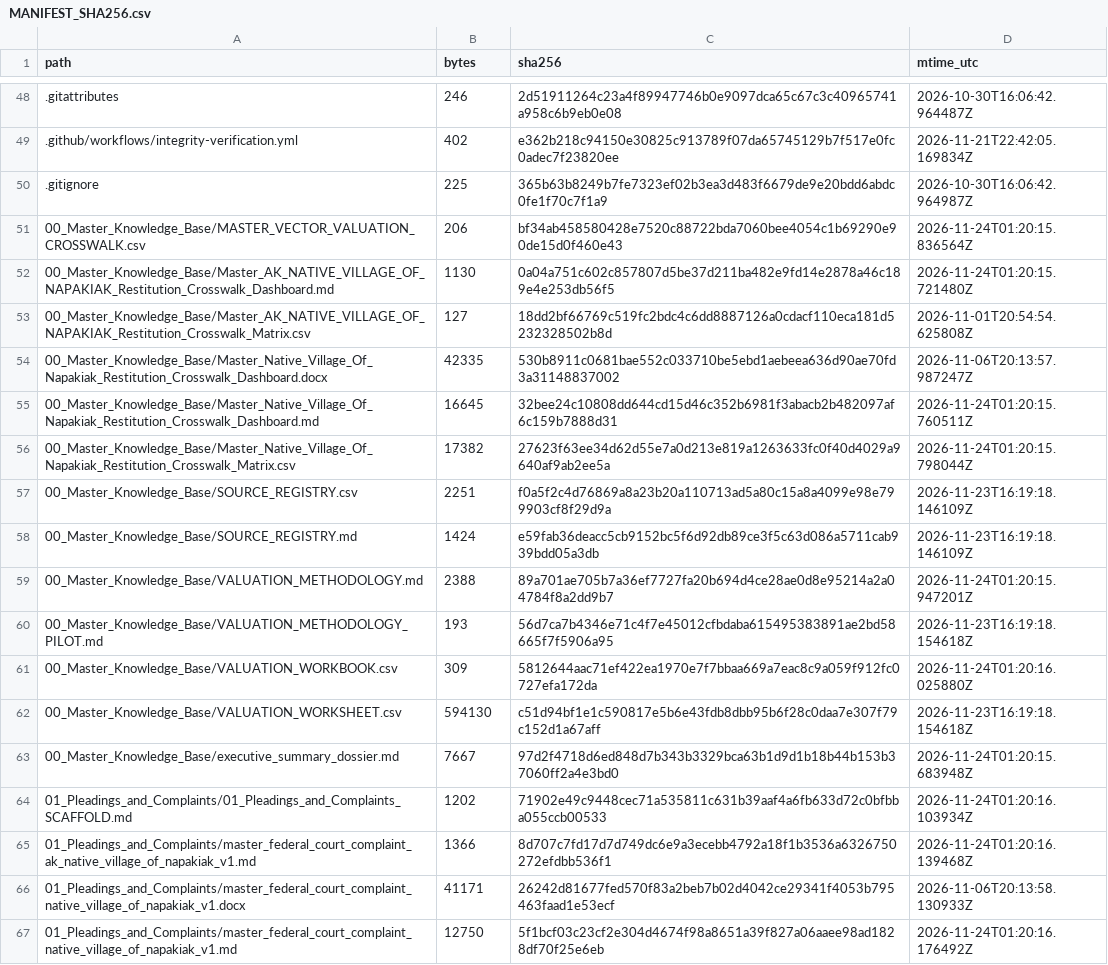
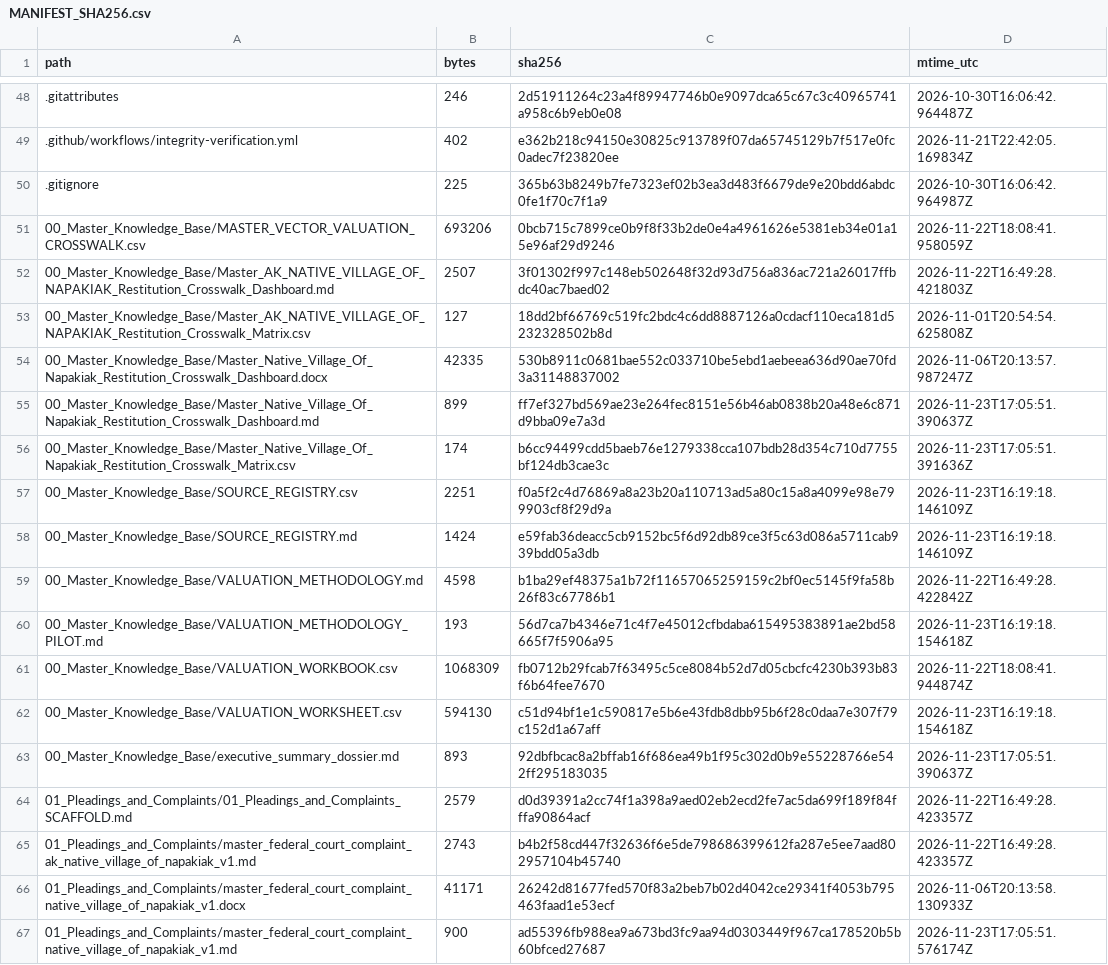
Before and after one commit to GlobalRestitutionAlliance/turtle-island-us-ak-native-village-of-napakiak-master-litigation, a CSV file: 99_Archives_and_Manifests/MANIFEST_SHA256.csv, drawn as a sheet; only a part is shown, gaps mark what is left out; the diff covers the shown part only.

```diff
--- a/99_Archives_and_Manifests/MANIFEST_SHA256.csv
+++ b/99_Archives_and_Manifests/MANIFEST_SHA256.csv
@@ -50,18 +50,18 @@ path,bytes,sha256,mtime_utc
 .gitignore,225,365b63b8249b7fe7323ef02b3ea3d483f6679de9e20bdd6abdc0fe1f70c7f1a9,2026-10-30T16:06:42.964987Z
-00_Master_Knowledge_Base/MASTER_VECTOR_VALUATION_CROSSWALK.csv,206,bf34ab458580428e7520c88722bda7060bee4054c1b69290e90de15d0f460e43,2026-11-24T01:20:15.836564Z
-00_Master_Knowledge_Base/Master_AK_NATIVE_VILLAGE_OF_NAPAKIAK_Restitution_Crosswalk_Dashboard.md,1130,0a04a751c602c857807d5be37d211ba482e9fd14e2878a46c189e4e253db56f5,2026-11-24T01:20:15.721480Z
+00_Master_Knowledge_Base/MASTER_VECTOR_VALUATION_CROSSWALK.csv,693206,0bcb715c7899ce0b9f8f33b2de0e4a4961626e5381eb34e01a15e96af29d9246,2026-11-22T18:08:41.958059Z
+00_Master_Knowledge_Base/Master_AK_NATIVE_VILLAGE_OF_NAPAKIAK_Restitution_Crosswalk_Dashboard.md,2507,3f01302f997c148eb502648f32d93d756a836ac721a26017ffbdc40ac7baed02,2026-11-22T16:49:28.421803Z
 00_Master_Knowledge_Base/Master_AK_NATIVE_VILLAGE_OF_NAPAKIAK_Restitution_Crosswalk_Matrix.csv,127,18dd2bf66769c519fc2bdc4c6dd8887126a0cdacf110eca181d5232328502b8d,2026-11-01T20:54:54.625808Z
 00_Master_Knowledge_Base/Master_Native_Village_Of_Napakiak_Restitution_Crosswalk_Dashboard.docx,42335,530b8911c0681bae552c033710be5ebd1aebeea636d90ae70fd3a31148837002,2026-11-06T20:13:57.987247Z
-00_Master_Knowledge_Base/Master_Native_Village_Of_Napakiak_Restitution_Crosswalk_Dashboard.md,16645,32bee24c10808dd644cd15d46c352b6981f3abacb2b482097af6c159b7888d31,2026-11-24T01:20:15.760511Z
-00_Master_Knowledge_Base/Master_Native_Village_Of_Napakiak_Restitution_Crosswalk_Matrix.csv,17382,27623f63ee34d62d55e7a0d213e819a1263633fc0f40d4029a9640af9ab2ee5a,2026-11-24T01:20:15.798044Z
+00_Master_Knowledge_Base/Master_Native_Village_Of_Napakiak_Restitution_Crosswalk_Dashboard.md,899,ff7ef327bd569ae23e264fec8151e56b46ab0838b20a48e6c871d9bba09e7a3d,2026-11-23T17:05:51.390637Z
+00_Master_Knowledge_Base/Master_Native_Village_Of_Napakiak_Restitution_Crosswalk_Matrix.csv,174,b6cc94499cdd5baeb76e1279338cca107bdb28d354c710d7755bf124db3cae3c,2026-11-23T17:05:51.391636Z
 00_Master_Knowledge_Base/SOURCE_REGISTRY.csv,2251,f0a5f2c4d76869a8a23b20a110713ad5a80c15a8a4099e98e799903cf8f29d9a,2026-11-23T16:19:18.146109Z
 00_Master_Knowledge_Base/SOURCE_REGISTRY.md,1424,e59fab36deacc5cb9152bc5f6d92db89ce3f5c63d086a5711cab939bdd05a3db,2026-11-23T16:19:18.146109Z
-00_Master_Knowledge_Base/VALUATION_METHODOLOGY.md,2388,89a701ae705b7a36ef7727fa20b694d4ce28ae0d8e95214a2a04784f8a2dd9b7,2026-11-24T01:20:15.947201Z
+00_Master_Knowledge_Base/VALUATION_METHODOLOGY.md,4598,b1ba29ef48375a1b72f11657065259159c2bf0ec5145f9fa58b26f83c67786b1,2026-11-22T16:49:28.422842Z
 00_Master_Knowledge_Base/VALUATION_METHODOLOGY_PILOT.md,193,56d7ca7b4346e71c4f7e45012cfbdaba615495383891ae2bd58665f7f5906a95,2026-11-23T16:19:18.154618Z
-00_Master_Knowledge_Base/VALUATION_WORKBOOK.csv,309,5812644aac71ef422ea1970e7f7bbaa669a7eac8c9a059f912fc0727efa172da,2026-11-24T01:20:16.025880Z
+00_Master_Knowledge_Base/VALUATION_WORKBOOK.csv,1068309,fb0712b29fcab7f63495c5ce8084b52d7d05cbcfc4230b393b83f6b64fee7670,2026-11-22T18:08:41.944874Z
 00_Master_Knowledge_Base/VALUATION_WORKSHEET.csv,594130,c51d94bf1e1c590817e5b6e43fdb8dbb95b6f28c0daa7e307f79c152d1a67aff,2026-11-23T16:19:18.154618Z
-00_Master_Knowledge_Base/executive_summary_dossier.md,7667,97d2f4718d6ed848d7b343b3329bca63b1d9d1b18b44b153b37060ff2a4e3bd0,2026-11-24T01:20:15.683948Z
-01_Pleadings_and_Complaints/01_Pleadings_and_Complaints_SCAFFOLD.md,1202,71902e49c9448cec71a535811c631b39aaf4a6fb633d72c0bfbba055ccb00533,2026-11-24T01:20:16.103934Z
-01_Pleadings_and_Complaints/master_federal_court_complaint_ak_native_village_of_napakiak_v1.md,1366,8d707c7fd17d7d749dc6e9a3ecebb4792a18f1b3536a6326750272efdbb536f1,2026-11-24T01:20:16.139468Z
+00_Master_Knowledge_Base/executive_summary_dossier.md,893,92dbfbcac8a2bffab16f686ea49b1f95c302d0b9e55228766e542ff295183035,2026-11-23T17:05:51.390637Z
+01_Pleadings_and_Complaints/01_Pleadings_and_Complaints_SCAFFOLD.md,2579,d0d39391a2cc74f1a398a9aed02eb2ecd2fe7ac5da699f189f84fffa90864acf,2026-11-22T16:49:28.423357Z
+01_Pleadings_and_Complaints/master_federal_court_complaint_ak_native_village_of_napakiak_v1.md,2743,b4b2f58cd447f32636f6e5de798686399612fa287e5ee7aad802957104b45740,2026-11-22T16:49:28.423357Z
 01_Pleadings_and_Complaints/master_federal_court_complaint_native_village_of_napakiak_v1.docx,41171,26242d81677fed570f83a2beb7b02d4042ce29341f4053b795463faad1e53ecf,2026-11-06T20:13:58.130933Z
-01_Pleadings_and_Complaints/master_federal_court_complaint_native_village_of_napakiak_v1.md,12750,5f1bcf03c23cf2e304d4674f98a8651a39f827a06aaee98ad1828df70f25e6eb,2026-11-24T01:20:16.176492Z
+01_Pleadings_and_Complaints/master_federal_court_complaint_native_village_of_napakiak_v1.md,900,ad55396fb988ea9a673bd3fc9aa94d0303449f967ca178520b5b60bfced27687,2026-11-23T17:05:51.576174Z
```
Also changed, not shown: 86 edited cells elsewhere in this file, 39 other files.
